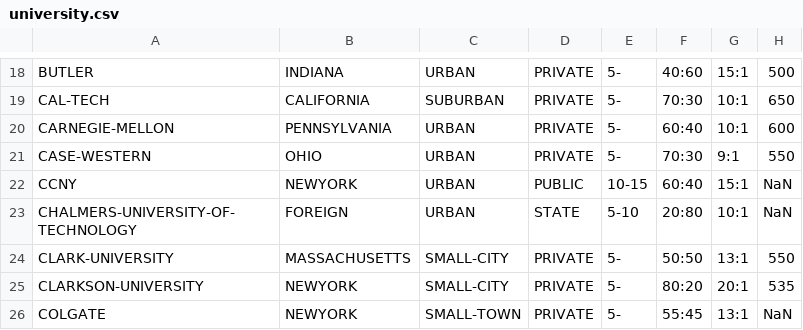
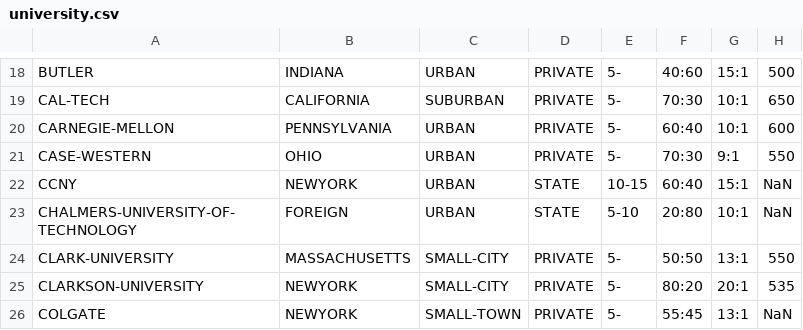
Before and after one commit to swifteralex/cs105_final_project, a CSV file: university.csv, drawn as a sheet; only a part is shown, gaps mark what is left out; the diff names each change by its address in the sheet, - before the commit and + after, or states it on an @@ line.

Commit message:
Update university.csv

```diff
--- a/university.csv
+++ b/university.csv
-D22: PUBLIC
+D22: STATE
```
